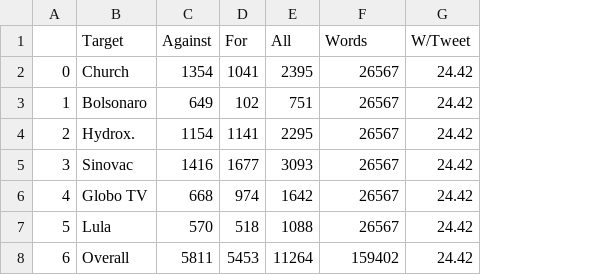
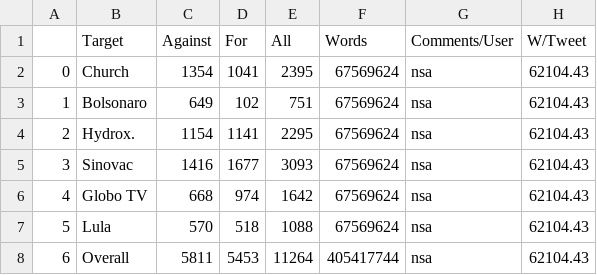
Before and after one commit to semcovici/stance-prediction-UstanceBR, a CSV file: reports/describe/users_Stance.csv, drawn as a sheet; addresses are those after the commit; the diff names each change by its address in the sheet, - before the commit and + after, or states it on an @@ line.

Commit message:
report: llama3 results

```diff
--- a/reports/describe/users_Stance.csv
+++ b/reports/describe/users_Stance.csv
+column G (Comments/User), rows 2-8: all nsa
-F2:F7 (Words): 26567
+F2:F7 (Words): 67569624
-H2:H8 (W/Tweet): 24.42
+H2:H8 (W/Tweet): 62104.43
-F8 (Words): 159402
+F8 (Words): 405417744
```
Also changed, not shown: reports/classification_reports/llama3_ig_Stance_classification_report.csv, reports/describe/top_mentioned_timelines_Texts.csv, 9 other files.
